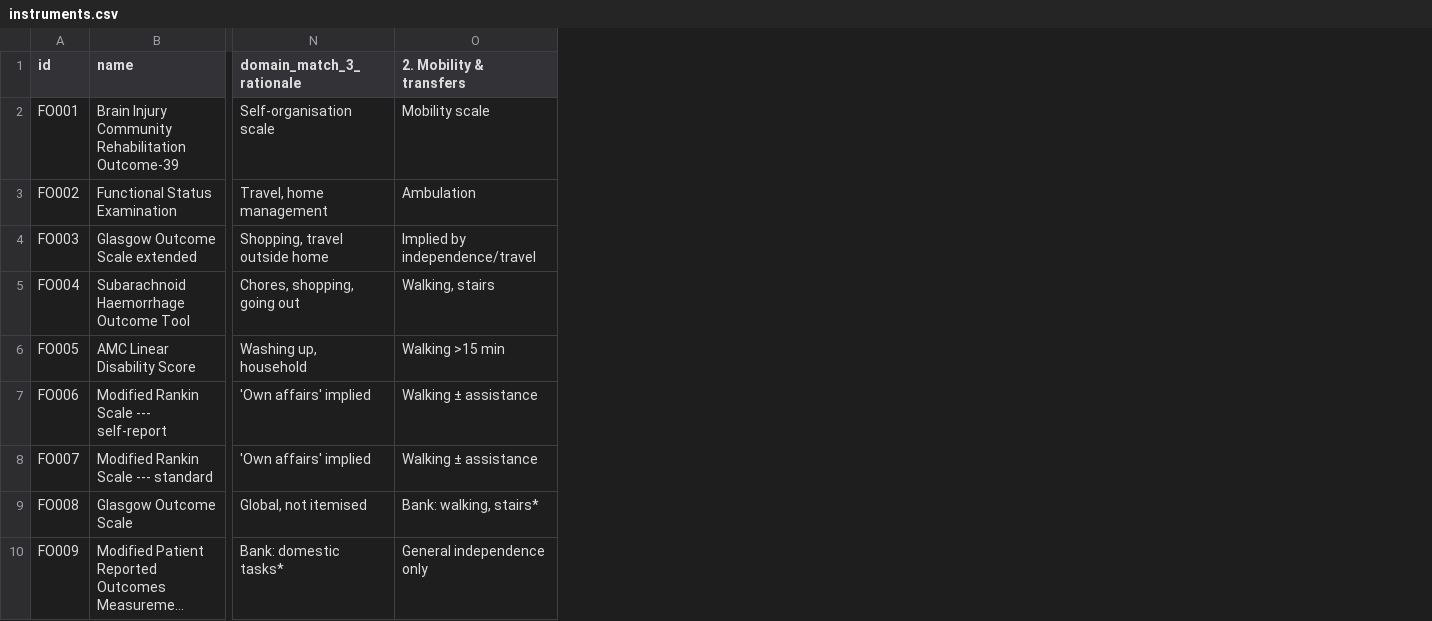
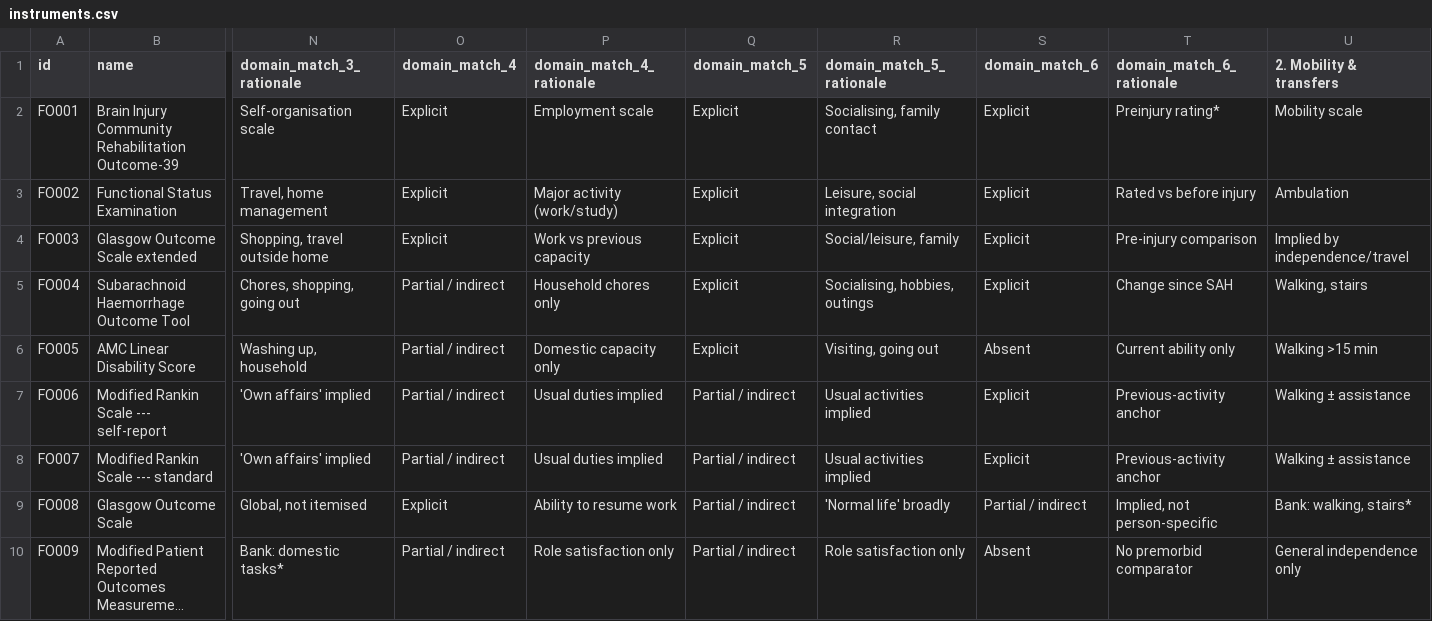
Before and after one commit to SeanFTPatterson/Functional-Outcomes, a CSV file: data/instruments.csv, drawn as a sheet; only a part is shown, gaps mark what is left out; long unchanged cells end in …; the diff names each change by its address in the sheet, - before the commit and + after, or states it on an @@ line.

```diff
--- a/data/instruments.csv
+++ b/data/instruments.csv
+column O (domain_match_4), rows 2-10: Explicit | Explicit | Explicit | Partial / indirect | Partial / indirect | Partial / indirect | Partial / indirect | Explicit | Partial / indirect
+column P (domain_match_4_rationale), rows 2-10: Employment scale | Major activity (work/study) | Work vs previous capacity | Household chores only | Domestic capacity only | Usual duties implied | Usual duties implied | Ability to resume work | Role satisfaction only
+column Q (domain_match_5), rows 2-10: Explicit | Explicit | Explicit | Explicit | Explicit | Partial / indirect | Partial / indirect | Partial / indirect | Partial / indirect
+column R (domain_match_5_rationale), rows 2-10: Socialising, family contact | Leisure, social integration | Social/leisure, family | Socialising, hobbies, outings | Visiting, going out | Usual activities implied | Usual activities implied | 'Normal life' broadly | Role satisfaction only
+column S (domain_match_6), rows 2-10: Explicit | Explicit | Explicit | Explicit | Absent | Explicit | Explicit | Partial / indirect | Absent
+column T (domain_match_6_rationale), rows 2-10: Preinjury rating* | Rated vs before injury | Pre-injury comparison | Change since SAH | Current ability only | Previous-activity anchor | Previous-activity anchor | Implied, not person-specific | No premorbid comparator
```
Also changed, not shown: data/badge_styles.csv, data/fields.csv.
